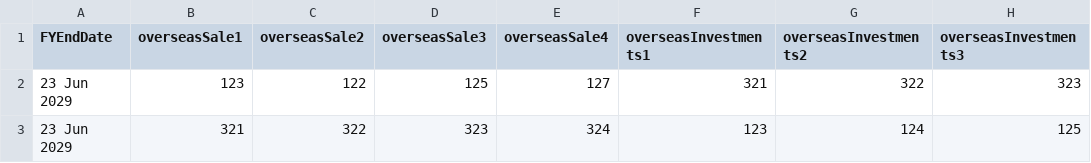
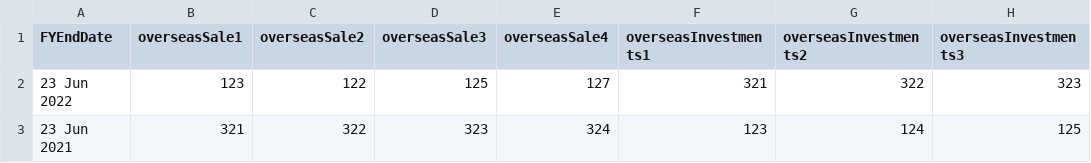
Before and after one commit to DinDragon/BGP-QA-TEST, a CSV file: src/main/resources/data/1/BusinessImpactDetail.csv, drawn as a sheet; only a part is shown; the diff names each change by its address in the sheet, - before the commit and + after, or states it on an @@ line.

```diff
--- a/src/main/resources/data/1/BusinessImpactDetail.csv
+++ b/src/main/resources/data/1/BusinessImpactDetail.csv
-A2 (FYEndDate): 23 Jun 2029
+A2 (FYEndDate): 23 Jun 2022
-A3 (FYEndDate): 23 Jun 2029
+A3 (FYEndDate): 23 Jun 2021
```
Also changed, not shown: src/main/resources/data/1/OfficeSpaceRentalDetail.csv, src/main/resources/data/1/ProposalDetail.csv, 24 other files.
